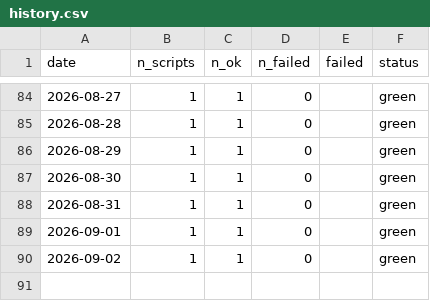
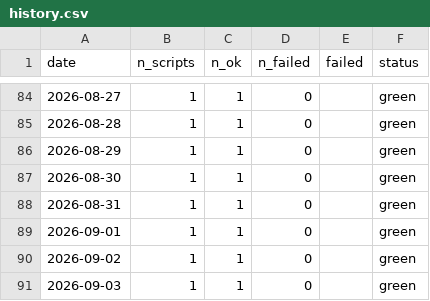
Before and after one commit to cynkra/sg-ogd-data, a CSV file: history.csv, drawn as a sheet; only a part is shown, gaps mark what is left out; the diff names each change by its address in the sheet, - before the commit and + after, or states it on an @@ line.

```diff
--- a/history.csv
+++ b/history.csv
+row 91: 2026-09-03 | 1 | 1 | 0 |  | green
```
Also changed, not shown: script-history.csv, 3 other files.
